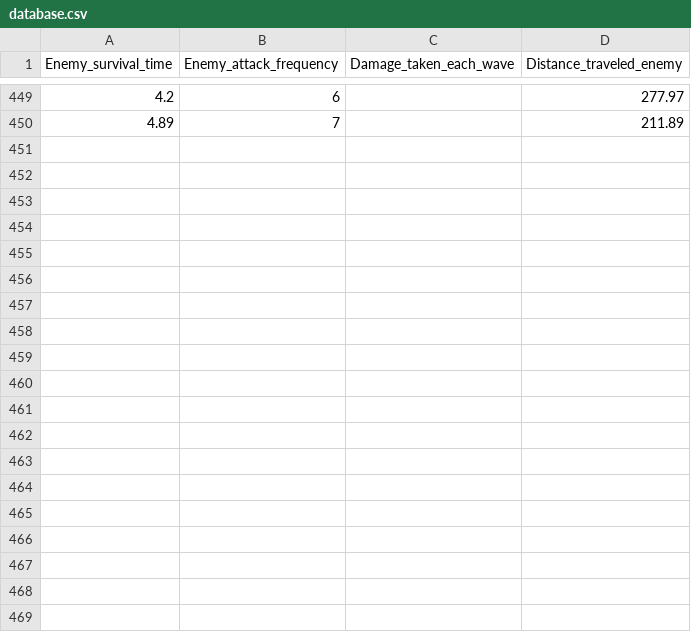
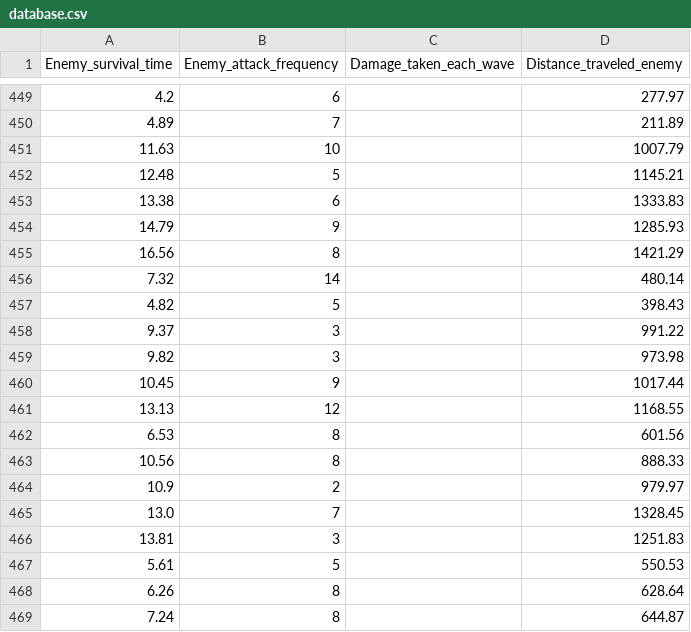
Before and after one commit to JirakornChaitanaporn/Yearproject1-6710545474, a CSV file: database.csv, drawn as a sheet; only a part is shown, gaps mark what is left out; the diff covers the shown part only; the diff names each change by its address in the sheet, - before the commit and + after, or states it on an @@ line.

Commit message:
debug table

```diff
--- a/database.csv
+++ b/database.csv
+row 451: 11.63 | 10 |  | 1007.79
+row 452: 12.48 | 5 |  | 1145.21
+row 453: 13.38 | 6 |  | 1333.83
+row 454: 14.79 | 9 |  | 1285.93
+row 455: 16.56 | 8 |  | 1421.29
+row 456: 7.32 | 14 |  | 480.14
+row 457: 4.82 | 5 |  | 398.43
+row 458: 9.37 | 3 |  | 991.22
+row 459: 9.82 | 3 |  | 973.98
+row 460: 10.45 | 9 |  | 1017.44
+row 461: 13.13 | 12 |  | 1168.55
+row 462: 6.53 | 8 |  | 601.56
+row 463: 10.56 | 8 |  | 888.33
+row 464: 10.9 | 2 |  | 979.97
+row 465: 13.0 | 7 |  | 1328.45
+row 466: 13.81 | 3 |  | 1251.83
+row 467: 5.61 | 5 |  | 550.53
+row 468: 6.26 | 8 |  | 628.64
+row 469: 7.24 | 8 |  | 644.87
```
Also changed, not shown: 31 added rows and 9 edited cells elsewhere in this file, 9 other files.
